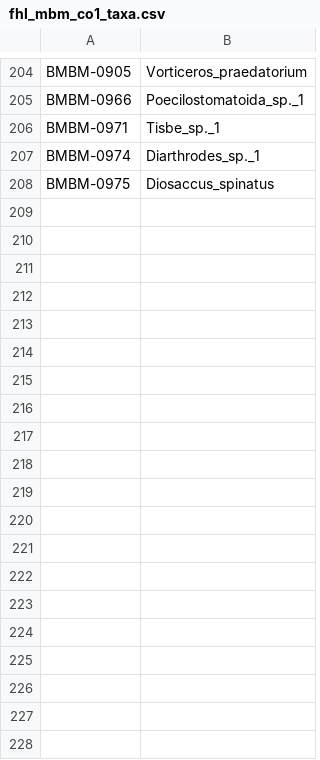
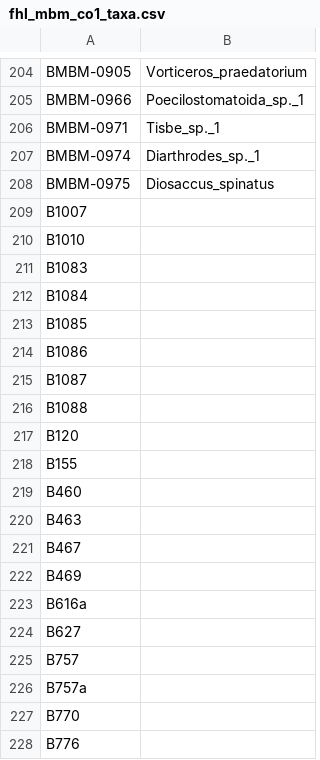
Before and after one commit to jimmyodonnell/FHL_MBM, a CSV file: data/fhl_co1/fhl_mbm_co1_taxa.csv, drawn as a sheet; only a part is shown, gaps mark what is left out; the diff covers the shown part only.

```diff
--- a/data/fhl_co1/fhl_mbm_co1_taxa.csv
+++ b/data/fhl_co1/fhl_mbm_co1_taxa.csv
@@ -208 +208,21 @@ BMBM-0974,Diarthrodes_sp._1
 BMBM-0975,Diosaccus_spinatus
+B1007,
+B1010,
+B1083,
+B1084,
+B1085,
+B1086,
+B1087,
+B1088,
+B120,
+B155,
+B460,
+B463,
+B467,
+B469,
+B616a,
+B627,
+B757,
+B757a,
+B770,
+B776,
```
Also changed, not shown: 164 added rows elsewhere in this file, 1 other file.
